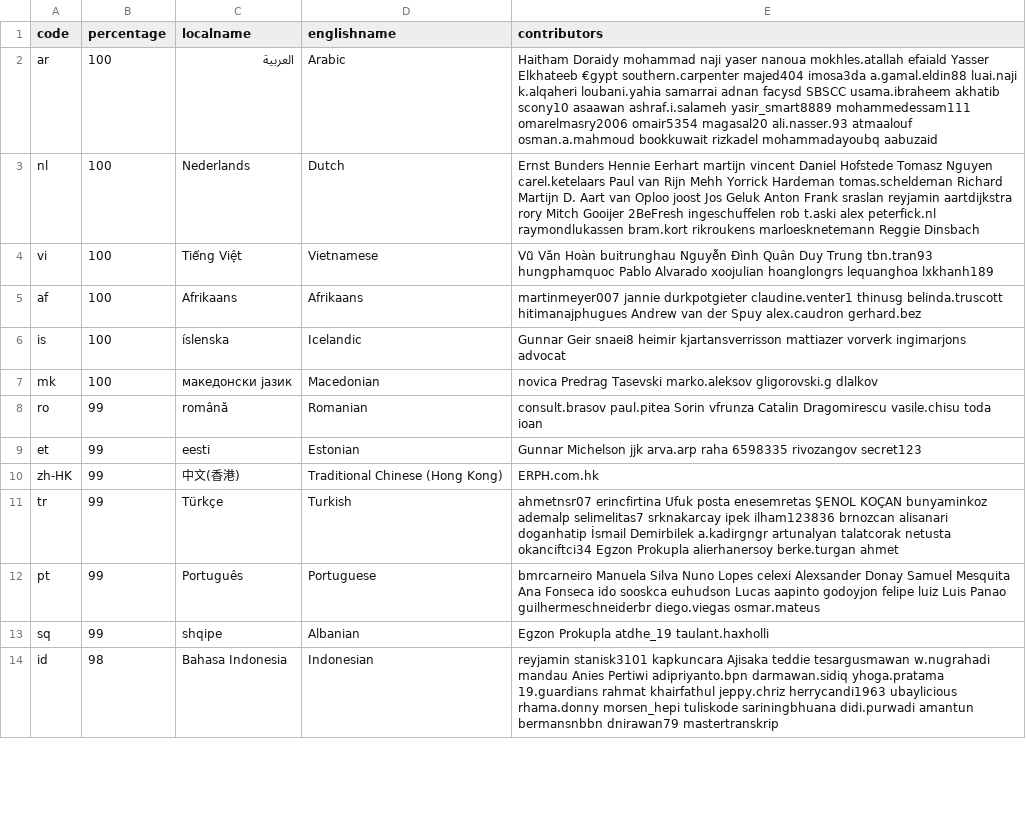
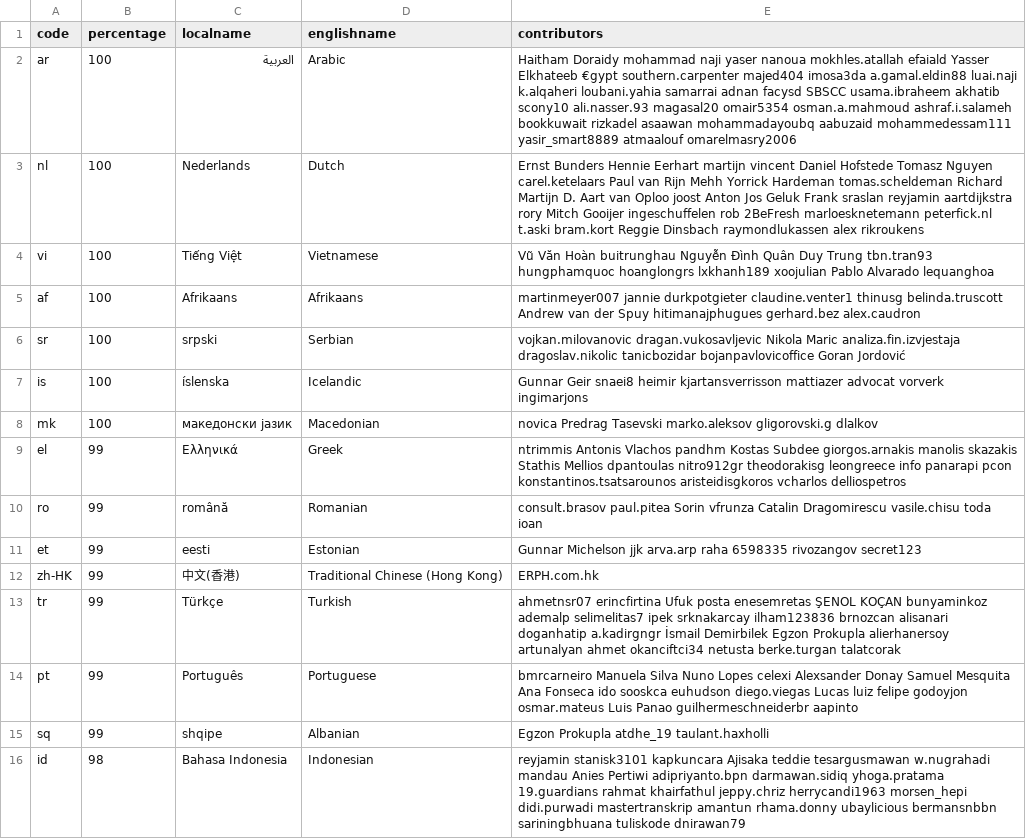
Before and after one commit to 3etechinns/www.manager.io, a CSV file: _data/translations.csv, drawn as a sheet; only a part is shown; the diff covers the shown part only.

Commit message:
WebTranslateIt

```diff
--- a/_data/translations.csv
+++ b/_data/translations.csv
@@ -1,8 +1,10 @@
 code,percentage,localname,englishname,contributors
-ar,100,العربية,Arabic,Haitham Doraidy mohammad naji yaser nanoua mokhles.atallah efaiald Yasser Elkhateeb €gypt southern.carpenter majed404 imosa3da a.gamal.eldin88 luai.naji k.alqaheri loubani.yahia samarrai adnan facysd SBSCC usama.ibraheem akhatib scony10 asaawan ashraf.i.salameh yasir_smart8889 mohammedessam111 omarelmasry2006 omair5354 magasal20 ali.nasser.93 atmaalouf osman.a.mahmoud bookkuwait rizkadel mohammadayoubq aabuzaid
-nl,100,Nederlands,Dutch,Ernst Bunders Hennie Eerhart martijn vincent Daniel Hofstede Tomasz Nguyen carel.ketelaars Paul van Rijn Mehh Yorrick Hardeman tomas.scheldeman Richard Martijn D. Aart van Oploo joost Jos Geluk Anton Frank sraslan reyjamin aartdijkstra rory Mitch Gooijer 2BeFresh ingeschuffelen rob t.aski alex peterfick.nl raymondlukassen bram.kort rikroukens marloesknetemann Reggie Dinsbach
-vi,100,Tiếng Việt,Vietnamese,Vũ Văn Hoàn buitrunghau Nguyễn Đình Quân Duy Trung tbn.tran93 hungphamquoc Pablo Alvarado xoojulian hoanglongrs lequanghoa lxkhanh189
-af,100,Afrikaans,Afrikaans,martinmeyer007 jannie durkpotgieter claudine.venter1 thinusg belinda.truscott hitimanajphugues Andrew van der Spuy alex.caudron gerhard.bez
-is,100,íslenska,Icelandic,Gunnar Geir snaei8 heimir kjartansverrisson mattiazer vorverk ingimarjons advocat
+ar,100,العربية,Arabic,Haitham Doraidy mohammad naji yaser nanoua mokhles.atallah efaiald Yasser Elkhateeb €gypt southern.carpenter majed404 imosa3da a.gamal.eldin88 luai.naji k.alqaheri loubani.yahia samarrai adnan facysd SBSCC usama.ibraheem akhatib scony10 ali.nasser.93 magasal20 omair5354 osman.a.mahmoud ashraf.i.salameh bookkuwait rizkadel asaawan mohammadayoubq aabuzaid mohammedessam111 yasir_smart8889 atmaalouf omarelmasry2006
+nl,100,Nederlands,Dutch,Ernst Bunders Hennie Eerhart martijn vincent Daniel Hofstede Tomasz Nguyen carel.ketelaars Paul van Rijn Mehh Yorrick Hardeman tomas.scheldeman Richard Martijn D. Aart van Oploo joost Anton Jos Geluk Frank sraslan reyjamin aartdijkstra rory Mitch Gooijer ingeschuffelen rob 2BeFresh marloesknetemann peterfick.nl t.aski bram.kort Reggie Dinsbach raymondlukassen alex rikroukens
+vi,100,Tiếng Việt,Vietnamese,Vũ Văn Hoàn buitrunghau Nguyễn Đình Quân Duy Trung tbn.tran93 hungphamquoc hoanglongrs lxkhanh189 xoojulian Pablo Alvarado lequanghoa
+af,100,Afrikaans,Afrikaans,martinmeyer007 jannie durkpotgieter claudine.venter1 thinusg belinda.truscott Andrew van der Spuy hitimanajphugues gerhard.bez alex.caudron
+sr,100,srpski,Serbian,vojkan.milovanovic dragan.vukosavljevic Nikola Maric analiza.fin.izvjestaja dragoslav.nikolic tanicbozidar bojanpavlovicoffice Goran Jordović
+is,100,íslenska,Icelandic,Gunnar Geir snaei8 heimir kjartansverrisson mattiazer advocat vorverk ingimarjons
 mk,100,македонски јазик,Macedonian,novica Predrag Tasevski marko.aleksov gligorovski.g dlalkov
+el,99,Ελληνικά,Greek,ntrimmis Antonis Vlachos pandhm Kostas Subdee giorgos.arnakis manolis skazakis Stathis Mellios dpantoulas nitro912gr theodorakisg leongreece info panarapi pcon konstantinos.tsatsarounos aristeidisgkoros vcharlos delliospetros
 ro,99,română,Romanian,consult.brasov paul.pitea Sorin vfrunza Catalin Dragomirescu vasile.chisu toda ioan
@@ -10,5 +12,5 @@ et,99,eesti,Estonian,Gunnar Michelson jjk arva.arp raha 6598335 rivozangov secre
 zh-HK,99,中文(香港),Traditional Chinese (Hong Kong),ERPH.com.hk
-tr,99,Türkçe,Turkish,ahmetnsr07 erincfirtina Ufuk posta enesemretas ŞENOL KOÇAN bunyaminkoz ademalp selimelitas7 srknakarcay ipek ilham123836 brnozcan alisanari doganhatip İsmail Demirbilek a.kadirgngr artunalyan talatcorak netusta okanciftci34 Egzon Prokupla alierhanersoy berke.turgan ahmet
-pt,99,Português,Portuguese,bmrcarneiro Manuela Silva Nuno Lopes celexi Alexsander Donay Samuel Mesquita Ana Fonseca ido sooskca euhudson Lucas aapinto godoyjon felipe luiz Luis Panao guilhermeschneiderbr diego.viegas osmar.mateus
+tr,99,Türkçe,Turkish,ahmetnsr07 erincfirtina Ufuk posta enesemretas ŞENOL KOÇAN bunyaminkoz ademalp selimelitas7 ipek srknakarcay ilham123836 brnozcan alisanari doganhatip a.kadirgngr İsmail Demirbilek Egzon Prokupla alierhanersoy artunalyan ahmet okanciftci34 netusta berke.turgan talatcorak
+pt,99,Português,Portuguese,bmrcarneiro Manuela Silva Nuno Lopes celexi Alexsander Donay Samuel Mesquita Ana Fonseca ido sooskca euhudson diego.viegas Lucas luiz felipe godoyjon osmar.mateus Luis Panao guilhermeschneiderbr aapinto
 sq,99,shqipe,Albanian,Egzon Prokupla atdhe_19 taulant.haxholli
-id,98,Bahasa Indonesia,Indonesian,reyjamin stanisk3101 kapkuncara Ajisaka teddie tesargusmawan w.nugrahadi mandau Anies Pertiwi adipriyanto.bpn darmawan.sidiq yhoga.pratama 19.guardians rahmat khairfathul jeppy.chriz herrycandi1963 ubaylicious rhama.donny morsen_hepi tuliskode sariningbhuana didi.purwadi amantun bermansnbbn dnirawan79 mastertranskrip
+id,98,Bahasa Indonesia,Indonesian,reyjamin stanisk3101 kapkuncara Ajisaka teddie tesargusmawan w.nugrahadi mandau Anies Pertiwi adipriyanto.bpn darmawan.sidiq yhoga.pratama 19.guardians rahmat khairfathul jeppy.chriz herrycandi1963 morsen_hepi didi.purwadi mastertranskrip amantun rhama.donny ubaylicious bermansnbbn sariningbhuana tuliskode dnirawan79
```
Also changed, not shown: 2 removed rows and 13 edited cells elsewhere in this file.
